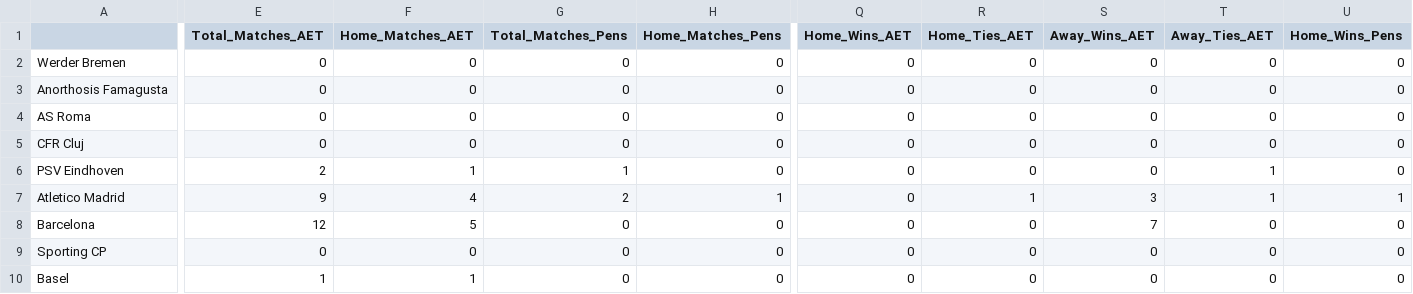
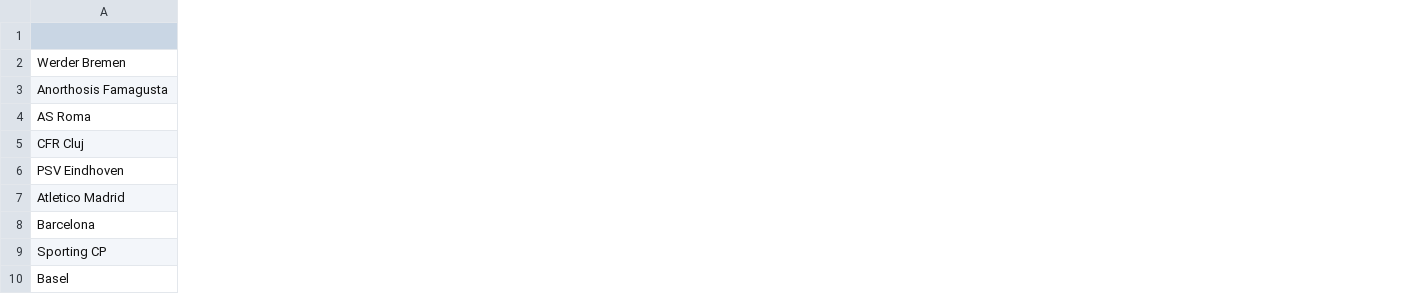
Before and after one commit to pranavnatarajan/CSE-163-Final-Project, a CSV file: Champions_League_Processed_Data.csv, drawn as a sheet; only a part is shown, gaps mark what is left out; the diff covers the shown part only; the diff names each change by its address in the sheet, - before the commit and + after, or states it on an @@ line.

```diff
--- a/Champions_League_Processed_Data.csv
+++ b/Champions_League_Processed_Data.csv
-column E (Total_Matches_AET), rows 2-10: 0 | 0 | 0 | 0 | 2 | 9 | 12 | 0 | 1
-column F (Home_Matches_AET), rows 2-10: 0 | 0 | 0 | 0 | 1 | 4 | 5 | 0 | 1
-column G (Total_Matches_Pens), rows 2-10: 0 | 0 | 0 | 0 | 1 | 2 | 0 | 0 | 0
-column H (Home_Matches_Pens), rows 2-10: 0 | 0 | 0 | 0 | 0 | 1 | 0 | 0 | 0
-column Q (Home_Wins_AET), rows 2-10: all 0
-column R (Home_Ties_AET), rows 2-10: 0 | 0 | 0 | 0 | 0 | 1 | 0 | 0 | 0
-column S (Away_Wins_AET), rows 2-10: 0 | 0 | 0 | 0 | 0 | 3 | 7 | 0 | 0
-column T (Away_Ties_AET), rows 2-10: 0 | 0 | 0 | 0 | 1 | 1 | 0 | 0 | 0
-column U (Home_Wins_Pens), rows 2-10: 0 | 0 | 0 | 0 | 0 | 1 | 0 | 0 | 0
```
Also changed, not shown: 10 removed columns elsewhere in this file, 9 other files.
